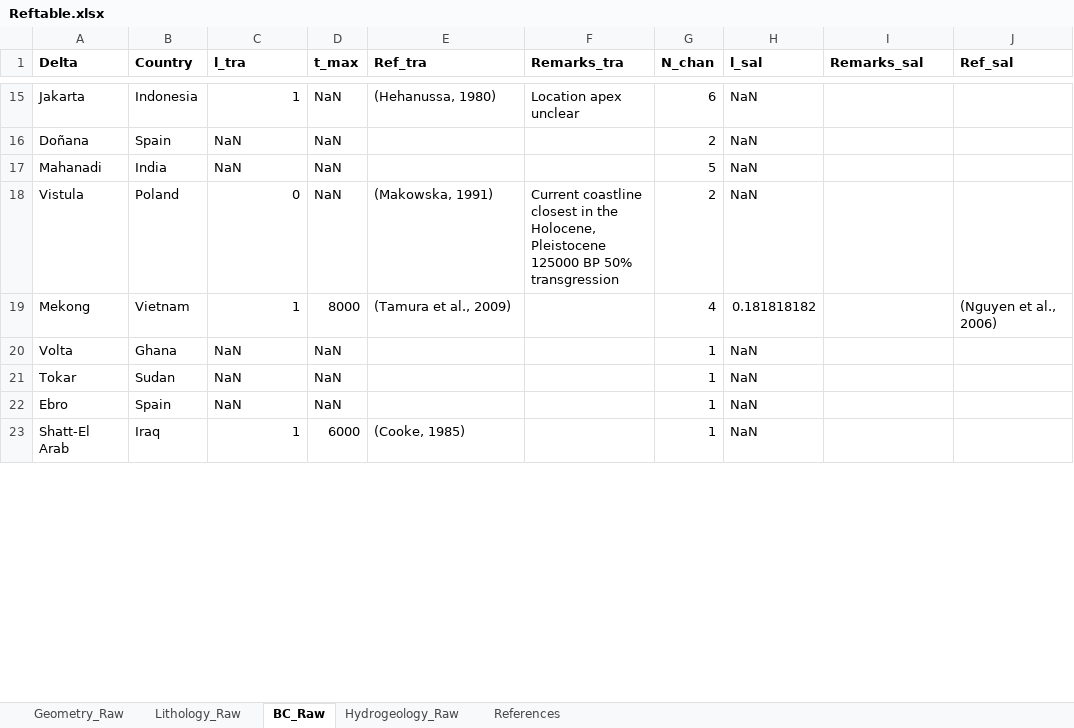
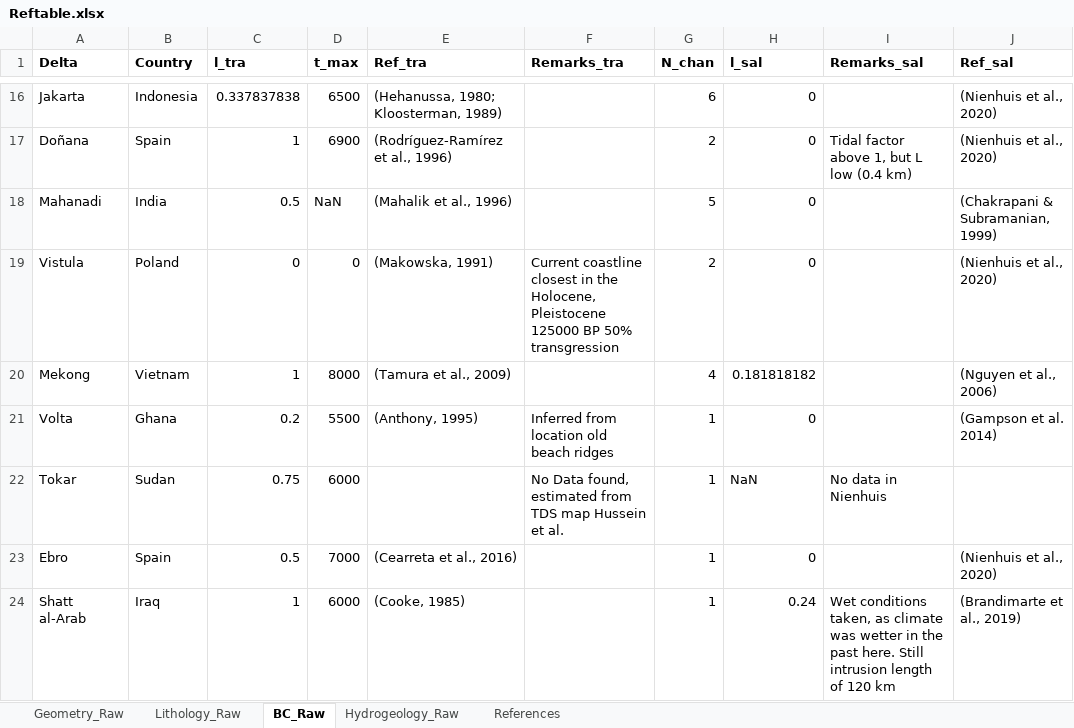
Before and after one commit to JoerivanEngelen/delta_aquifer, an Excel workbook: data/Reftable.xlsx, sheet BC_Raw, drawn as a sheet; only a part is shown, gaps mark what is left out; values as stored, in another font and other column widths than the file's, no borders; addresses are those after the commit; the diff covers the shown part only; the diff names each change by its address in the sheet, - before the commit and + after, or states it on an @@ line.

Commit message:
Updated data literature study

```diff
--- a/data/Reftable.xlsx (sheet BC_Raw)
+++ b/data/Reftable.xlsx (sheet BC_Raw)
-C16 (l_tra): 1
+C16 (l_tra): 0.337837838
-D16 (t_max): NaN
+D16 (t_max): 6500
-E16 (Ref_tra): (Hehanussa, 1980)
+E16 (Ref_tra): (Hehanussa, 1980; Kloosterman, 1989)
-F16 (Remarks_tra): Location apex unclear
+F16 (Remarks_tra): (empty)
-H16:H19 (l_sal): NaN
+H16:H19 (l_sal): 0
-J16:J17 (Ref_sal): (empty)
+J16:J17 (Ref_sal): (Nienhuis et al., 2020)
-C17 (l_tra): NaN
+C17 (l_tra): 1
-D17 (t_max): NaN
+D17 (t_max): 6900
-E17 (Ref_tra): (empty)
+E17 (Ref_tra): (Rodríguez-Ramírez et al., 1996)
-I17 (Remarks_sal): (empty)
+I17 (Remarks_sal): Tidal factor above 1, but L low (0.4 km)
-C18 (l_tra): NaN
+C18 (l_tra): 0.5
-E18 (Ref_tra): (empty)
+E18 (Ref_tra): (Mahalik et al., 1996)
-J18 (Ref_sal): (empty)
+J18 (Ref_sal): (Chakrapani & Subramanian, 1999)
-D19 (t_max): NaN
+D19 (t_max): 0
-J19 (Ref_sal): (empty)
+J19 (Ref_sal): (Nienhuis et al., 2020)
-C21 (l_tra): NaN
+C21 (l_tra): 0.2
-D21 (t_max): NaN
+D21 (t_max): 5500
-E21 (Ref_tra): (empty)
+E21 (Ref_tra): (Anthony, 1995)
-F21 (Remarks_tra): (empty)
+F21 (Remarks_tra): Inferred from location old beach ridges
-H21 (l_sal): NaN
+H21 (l_sal): 0
-J21 (Ref_sal): (empty)
+J21 (Ref_sal): (Gampson et al. 2014)
-C22 (l_tra): NaN
+C22 (l_tra): 0.75
-D22 (t_max): NaN
+D22 (t_max): 6000
-F22 (Remarks_tra): (empty)
+F22 (Remarks_tra): No Data found, estimated from TDS map Hussein et al.
-I22 (Remarks_sal): (empty)
+I22 (Remarks_sal): No data in Nienhuis
-C23 (l_tra): NaN
+C23 (l_tra): 0.5
-D23 (t_max): NaN
+D23 (t_max): 7000
-E23 (Ref_tra): (empty)
+E23 (Ref_tra): (Cearreta et al., 2016)
-H23 (l_sal): NaN
+H23 (l_sal): 0
-J23 (Ref_sal): (empty)
+J23 (Ref_sal): (Nienhuis et al., 2020)
-A24 (Delta): Shatt-El Arab
+A24 (Delta): Shatt al-Arab
-H24 (l_sal): NaN
+H24 (l_sal): 0.24
-I24 (Remarks_sal): (empty)
+I24 (Remarks_sal): Wet conditions taken, as climate was wetter in the past here. Still intrusion length of 120 km
-J24 (Ref_sal): (empty)
+J24 (Ref_sal): (Brandimarte et al., 2019)
```
Also changed, not shown: 2 added rows and 59 edited cells elsewhere in this sheet, sheet Hydrogeology_Raw, sheet Geometry_Raw, sheet Lithology_Raw, formulas that keep their value.
